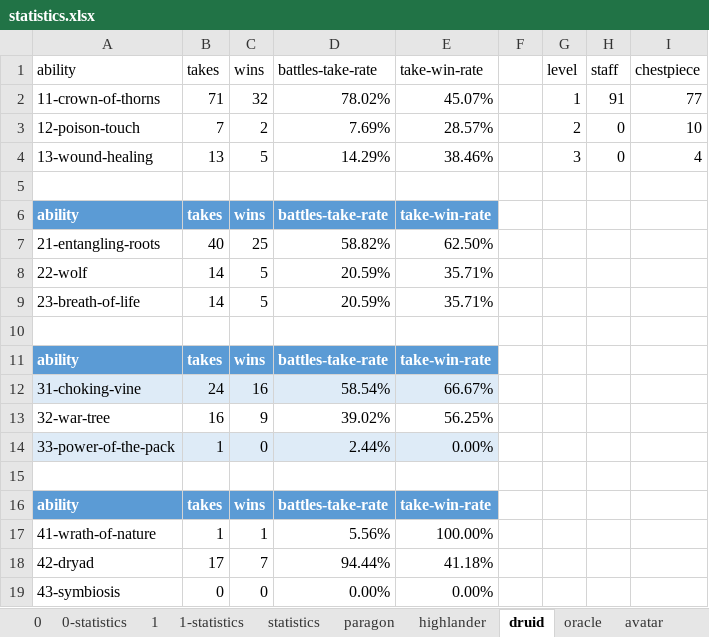
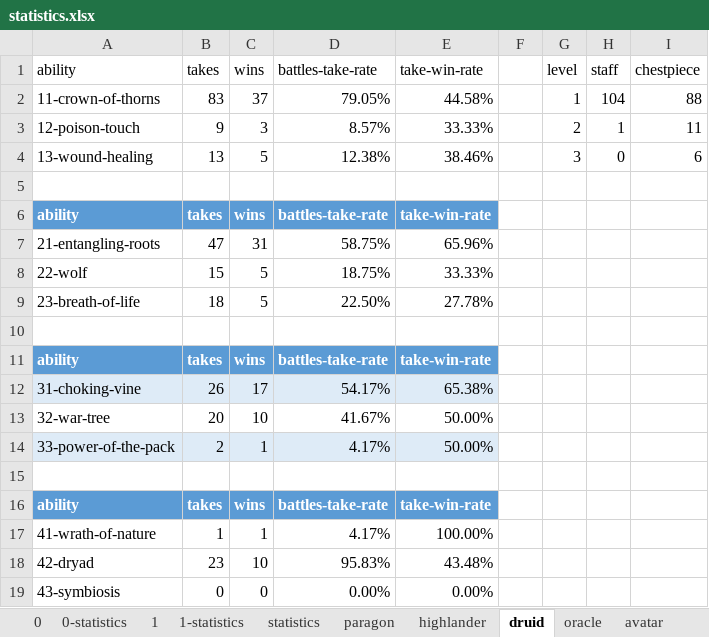
Before and after one commit to losferwords/astaria-bot-backend, an Excel workbook: statistics.xlsx, sheet druid, drawn as a sheet; values as stored, in another font and other column widths than the file's, no borders; table styles not drawn; removed rows and columns are numbered as before the commit, all else as after; the diff names each change by its address in the sheet, - before the commit and + after, or states it on an @@ line.

```diff
--- a/statistics.xlsx (sheet druid)
+++ b/statistics.xlsx (sheet druid)
-row 2: 11-crown-of-thorns | 71 | 32 | 78.02% | 45.07% |  | 1 | 91 | 77
-row 3: 12-poison-touch | 7 | 2 | 7.69% | 28.57% |  | 2 | 0 | 10
+row 2: 11-crown-of-thorns | 83 | 37 | 79.05% | 44.58% |  | 1 | 104 | 88
+row 3: 12-poison-touch | 9 | 3 | 8.57% | 33.33% |  | 2 | 1 | 11
-D4 (battles-take-rate): 14.29%
+D4 (battles-take-rate): 12.38%
-I4 (chestpiece): 4
+I4 (chestpiece): 6
-row 7: 21-entangling-roots | 40 | 25 | 58.82% | 62.50%
+row 7: 21-entangling-roots | 47 | 31 | 58.75% | 65.96%
-B8 (takes): 14
+B8 (takes): 15
-D8 (battles-take-rate): 20.59%
+D8 (battles-take-rate): 18.75%
-E8 (take-win-rate): 35.71%
+E8 (take-win-rate): 33.33%
-B9 (takes): 14
+B9 (takes): 18
-D9 (battles-take-rate): 20.59%
+D9 (battles-take-rate): 22.50%
-E9 (take-win-rate): 35.71%
+E9 (take-win-rate): 27.78%
-row 12: 31-choking-vine | 24 | 16 | 58.54% | 66.67%
-row 13: 32-war-tree | 16 | 9 | 39.02% | 56.25%
-row 14: 33-power-of-the-pack | 1 | 0 | 2.44% | 0.00%
+row 12: 31-choking-vine | 26 | 17 | 54.17% | 65.38%
+row 13: 32-war-tree | 20 | 10 | 41.67% | 50.00%
+row 14: 33-power-of-the-pack | 2 | 1 | 4.17% | 50.00%
-D17 (battles-take-rate): 5.56%
+D17 (battles-take-rate): 4.17%
-row 18: 42-dryad | 17 | 7 | 94.44% | 41.18%
+row 18: 42-dryad | 23 | 10 | 95.83% | 43.48%
```
Also changed, not shown: sheet 1, sheet 0, sheet lightbringer, sheet 0-statistics, sheet avenger, sheet highlander, 6 more sheets.
